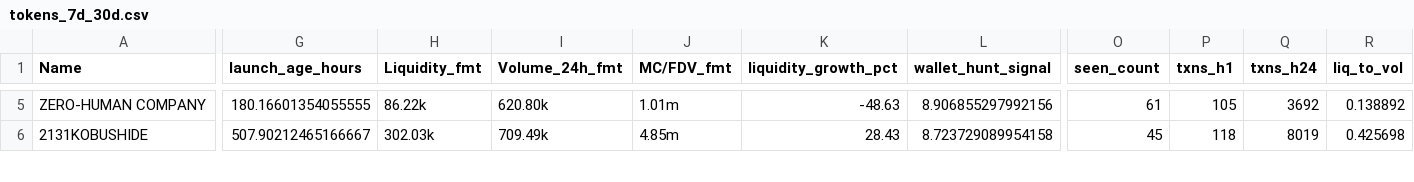
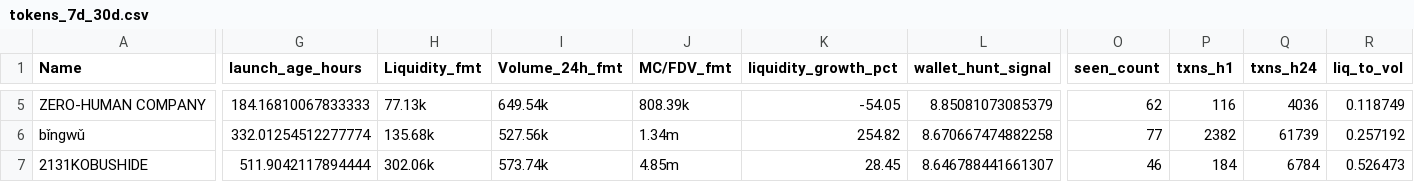
Before and after one commit to ziovajoz/solana-token-csv, a CSV file: output/tokens_7d_30d.csv, drawn as a sheet; only a part is shown, gaps mark what is left out; addresses are those after the commit; rows hold the shown columns only; the diff covers the shown part only; the diff names each change by its address in the sheet, - before the commit and + after, or states it on an @@ line.

```diff
--- a/output/tokens_7d_30d.csv
+++ b/output/tokens_7d_30d.csv
-G5 (launch_age_hours): 180.16601354055555
+G5 (launch_age_hours): 184.16810067833333
-H5 (Liquidity_fmt): 86.22k
+H5 (Liquidity_fmt): 77.13k
-I5 (Volume_24h_fmt): 620.80k
+I5 (Volume_24h_fmt): 649.54k
-J5 (MC/FDV_fmt): 1.01m
+J5 (MC/FDV_fmt): 808.39k
-K5 (liquidity_growth_pct): -48.63
+K5 (liquidity_growth_pct): -54.05
-L5 (wallet_hunt_signal): 8.906855297992156
+L5 (wallet_hunt_signal): 8.85081073085379
-O5 (seen_count): 61
+O5 (seen_count): 62
-P5 (txns_h1): 105
+P5 (txns_h1): 116
-Q5 (txns_h24): 3692
+Q5 (txns_h24): 4036
-R5 (liq_to_vol): 0.138892
+R5 (liq_to_vol): 0.118749
+row 6: bǐngwǔ | 332.01254512277774 | 135.68k | 527.56k | 1.34m | 254.82 | 8.670667474882258 | 77 | 2382 | 61739 | 0.257192
-G7 (launch_age_hours): 507.90212465166667
+G7 (launch_age_hours): 511.9042117894444
-H7 (Liquidity_fmt): 302.03k
+H7 (Liquidity_fmt): 302.06k
-I7 (Volume_24h_fmt): 709.49k
+I7 (Volume_24h_fmt): 573.74k
-K7 (liquidity_growth_pct): 28.43
+K7 (liquidity_growth_pct): 28.45
-L7 (wallet_hunt_signal): 8.723729089954158
+L7 (wallet_hunt_signal): 8.646788441661307
-O7 (seen_count): 45
+O7 (seen_count): 46
-P7 (txns_h1): 118
+P7 (txns_h1): 184
-Q7 (txns_h24): 8019
+Q7 (txns_h24): 6784
-R7 (liq_to_vol): 0.425698
+R7 (liq_to_vol): 0.526473
```
Also changed, not shown: 2 removed rows and 72 edited cells elsewhere in this file, output/excluded.csv, output/included.csv, 9 other files.
